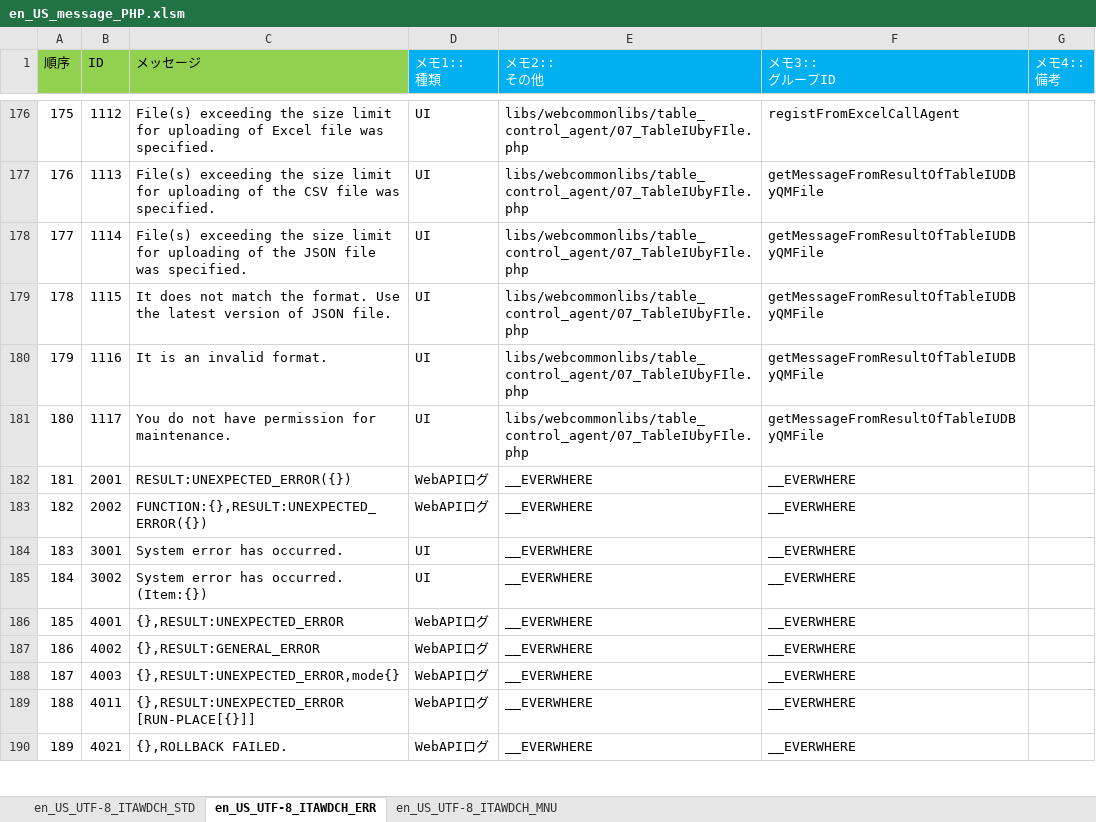
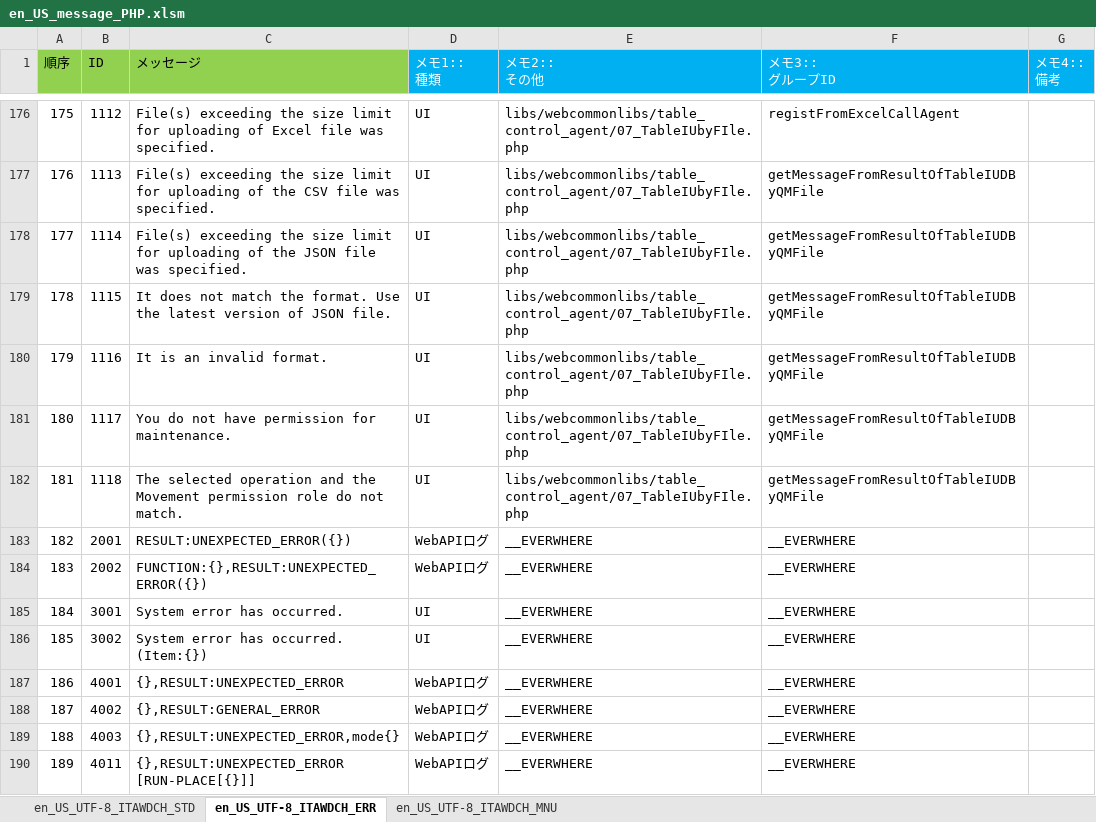
Before and after one commit to exastro-suite/it-automation, an Excel workbook: ky_message_seeds/webdbcore/en_US_message_PHP.xlsm, sheet en_US_UTF-8_ITAWDCH_ERR, drawn as a sheet; only a part is shown, gaps mark what is left out; the shorter side is filled out with more unchanged rows; values as stored, in another font and other column widths than the file's, no borders; addresses are those after the commit; the diff names each change by its address in the sheet, - before the commit and + after, or states it on an @@ line.

```diff
--- a/ky_message_seeds/webdbcore/en_US_message_PHP.xlsm (sheet en_US_UTF-8_ITAWDCH_ERR)
+++ b/ky_message_seeds/webdbcore/en_US_message_PHP.xlsm (sheet en_US_UTF-8_ITAWDCH_ERR)
+row 182: 181 | 1118 | The selected operation and the Movement permission role do not match. | UI | libs/webcommonlibs/table_control_agent/07_TableIUbyFIle.php | getMessageFromResultOfTableIUDByQMFile
@@ column A (順序) renumbered from row 183 down @@
```
Also changed, not shown: 8 other files.
